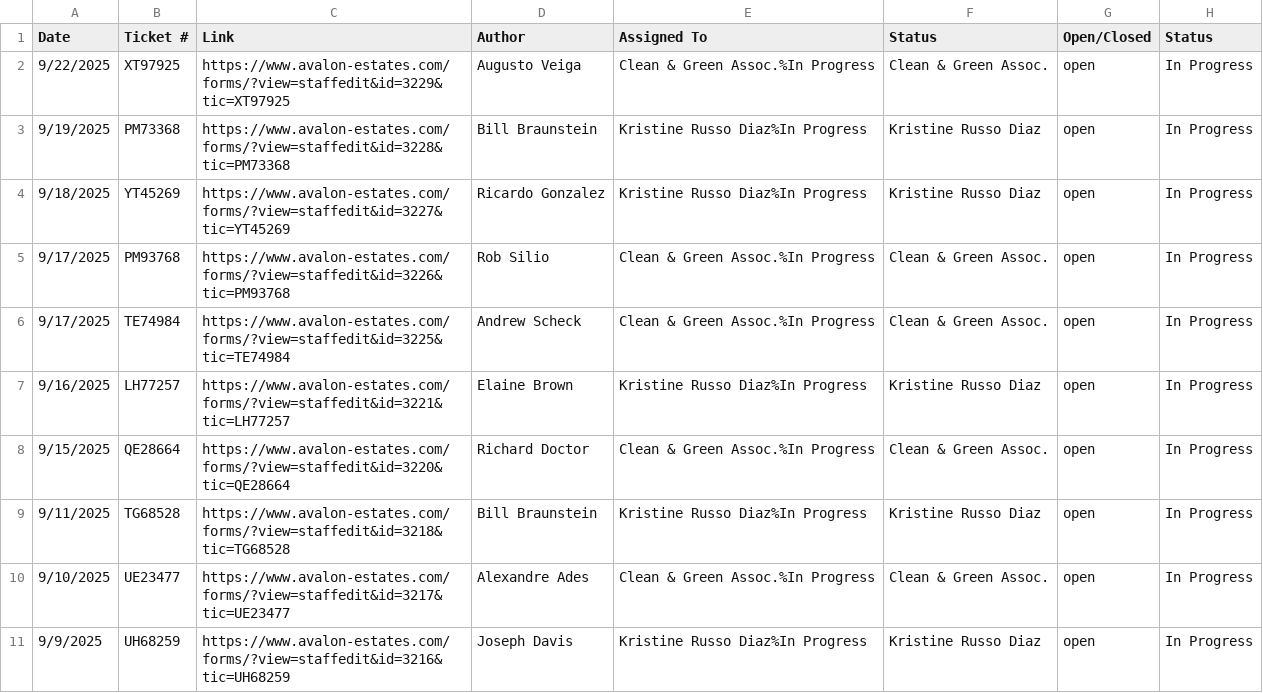
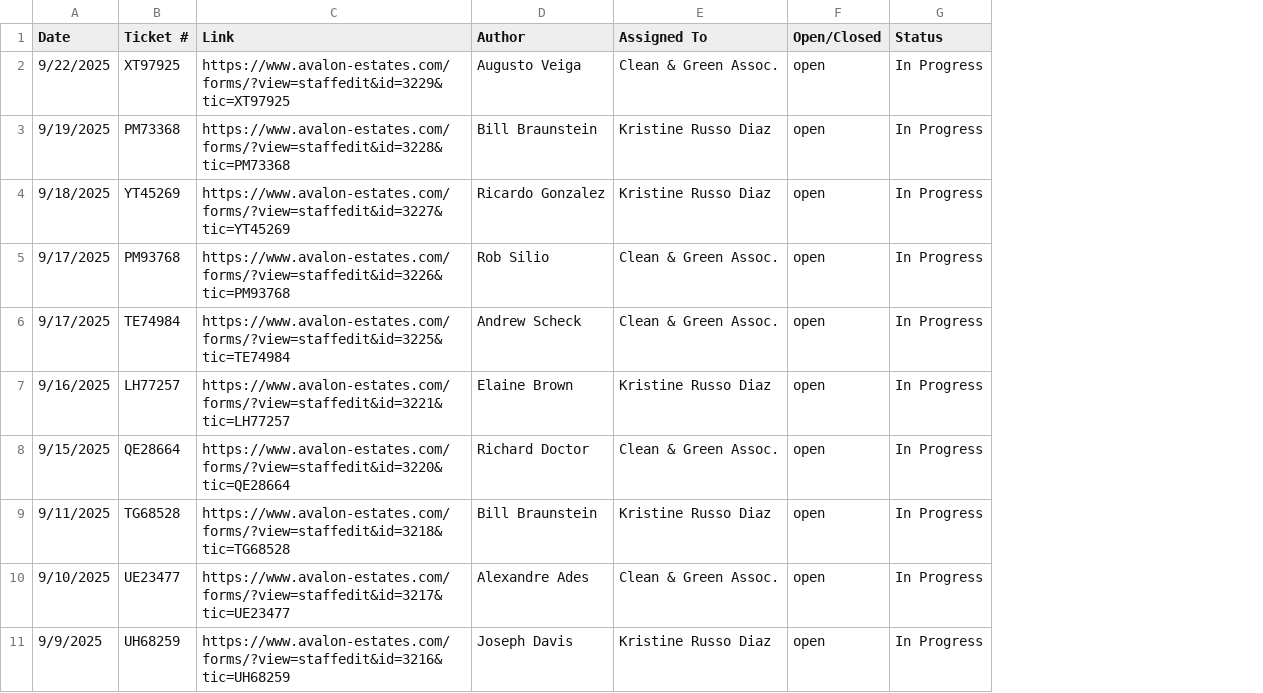
Before and after one commit to kmcurley/workspace, a CSV file: OpenWorkOrder-2025-09-22.csv, drawn as a sheet; only a part is shown; removed rows and columns are numbered as before the commit, all else as after; the diff names each change by its address in the sheet, - before the commit and + after, or states it on an @@ line.

Commit message:
Add files via upload

```diff
--- a/OpenWorkOrder-2025-09-22.csv
+++ b/OpenWorkOrder-2025-09-22.csv
-column E (Assigned To), rows 2-11: Clean & Green Assoc.%In Progress | Kristine Russo Diaz%In Progress | Kristine Russo Diaz%In Progress | Clean & Green Assoc.%In Progress | Clean & Green Assoc.%In Progress | Kristine Russo Diaz%In Progress | Clean & Green Assoc.%In Progress | Kristine Russo Diaz%In Progress | Clean & Green Assoc.%In Progress | Kristine Russo Diaz%In Progress
-E1: Status
+E1: Assigned To
```
